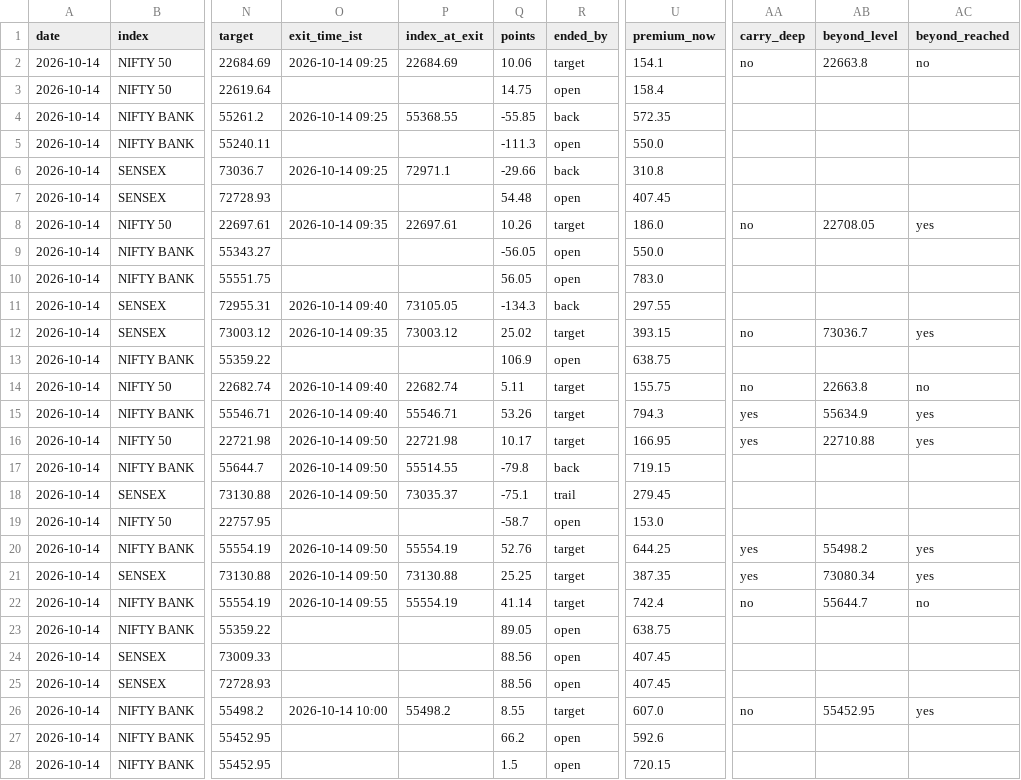
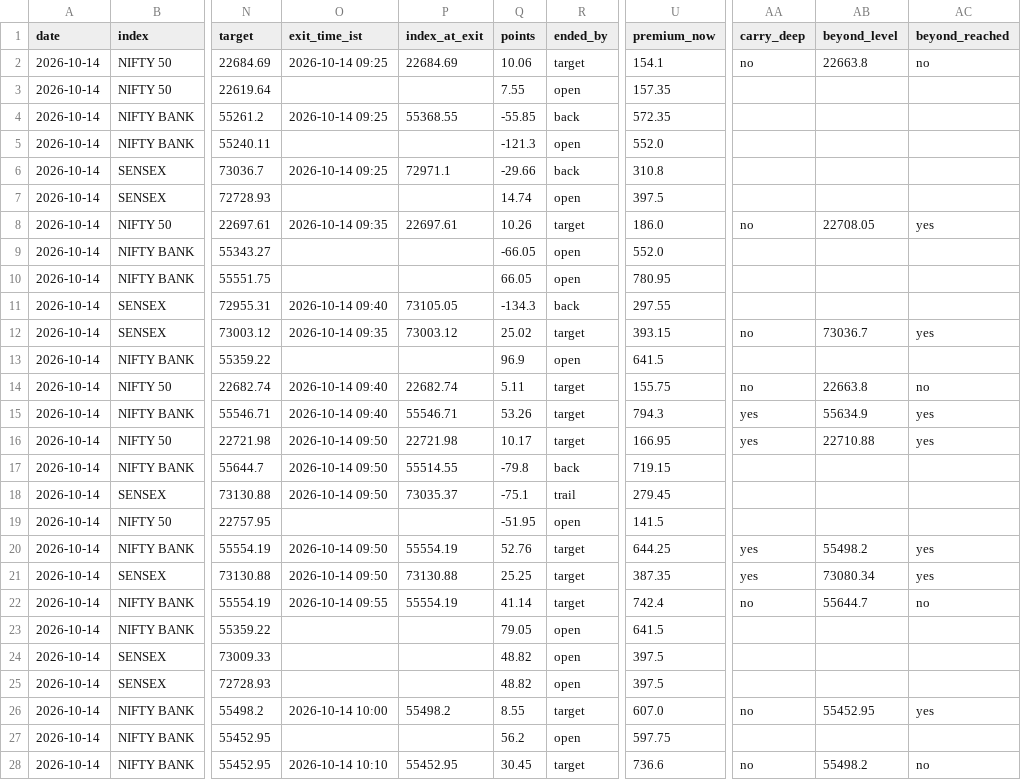
Before and after one commit to AAB-sys/My-Trade, a CSV file: sessions/2026-10-14-calls.csv, drawn as a sheet; only a part is shown, gaps mark what is left out; the diff names each change by its address in the sheet, - before the commit and + after, or states it on an @@ line.

Commit message:
Session 2026-10-14-calls

```diff
--- a/sessions/2026-10-14-calls.csv
+++ b/sessions/2026-10-14-calls.csv
-Q3 (points): 14.75
+Q3 (points): 7.55
-U3 (premium_now): 158.4
+U3 (premium_now): 157.35
-Q5 (points): -111.3
+Q5 (points): -121.3
-U5 (premium_now): 550.0
+U5 (premium_now): 552.0
-Q7 (points): 54.48
+Q7 (points): 14.74
-U7 (premium_now): 407.45
+U7 (premium_now): 397.5
-Q9 (points): -56.05
+Q9 (points): -66.05
-U9 (premium_now): 550.0
+U9 (premium_now): 552.0
-Q10 (points): 56.05
+Q10 (points): 66.05
-U10 (premium_now): 783.0
+U10 (premium_now): 780.95
-Q13 (points): 106.9
+Q13 (points): 96.9
-U13 (premium_now): 638.75
+U13 (premium_now): 641.5
-Q19 (points): -58.7
+Q19 (points): -51.95
-U19 (premium_now): 153.0
+U19 (premium_now): 141.5
-Q23 (points): 89.05
+Q23 (points): 79.05
-U23 (premium_now): 638.75
+U23 (premium_now): 641.5
-Q24:Q25 (points): 88.56
+Q24:Q25 (points): 48.82
-U24:U25 (premium_now): 407.45
+U24:U25 (premium_now): 397.5
-Q27 (points): 66.2
+Q27 (points): 56.2
-U27 (premium_now): 592.6
+U27 (premium_now): 597.75
-O28 (exit_time_ist): (empty)
+O28 (exit_time_ist): 2026-10-14 10:10
-P28 (index_at_exit): (empty)
+P28 (index_at_exit): 55452.95
-Q28 (points): 1.5
+Q28 (points): 30.45
-R28 (ended_by): open
+R28 (ended_by): target
-U28 (premium_now): 720.15
+U28 (premium_now): 736.6
-AA28 (carry_deep): (empty)
+AA28 (carry_deep): no
-AB28 (beyond_level): (empty)
+AB28 (beyond_level): 55498.2
-AC28 (beyond_reached): (empty)
+AC28 (beyond_reached): no
```
